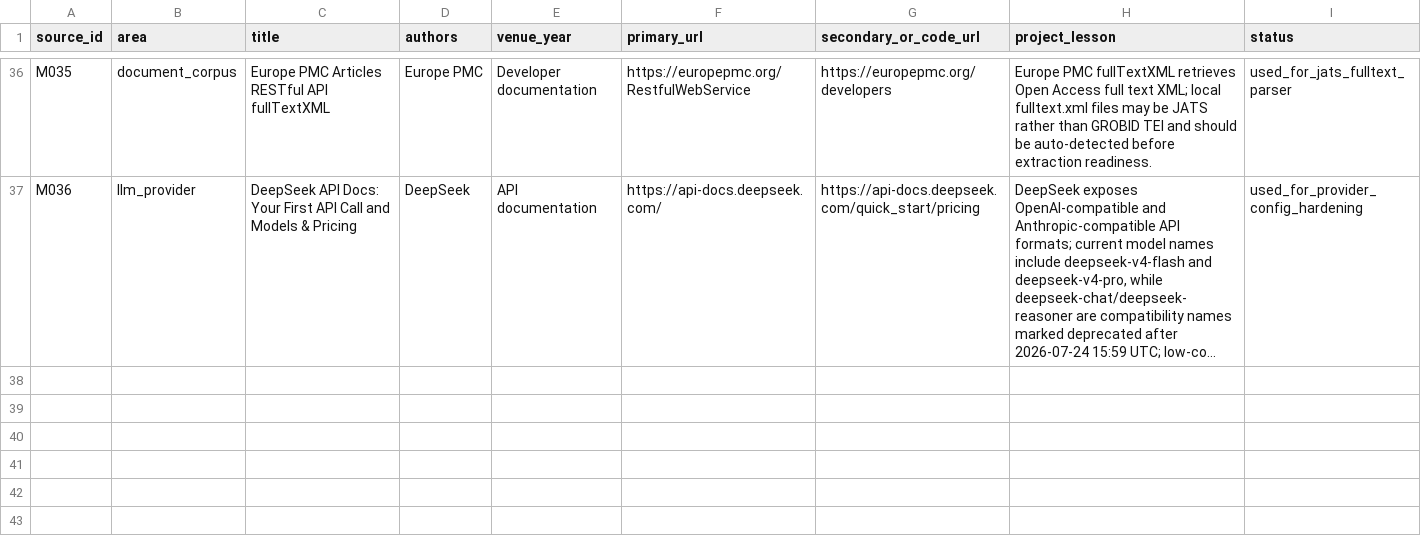
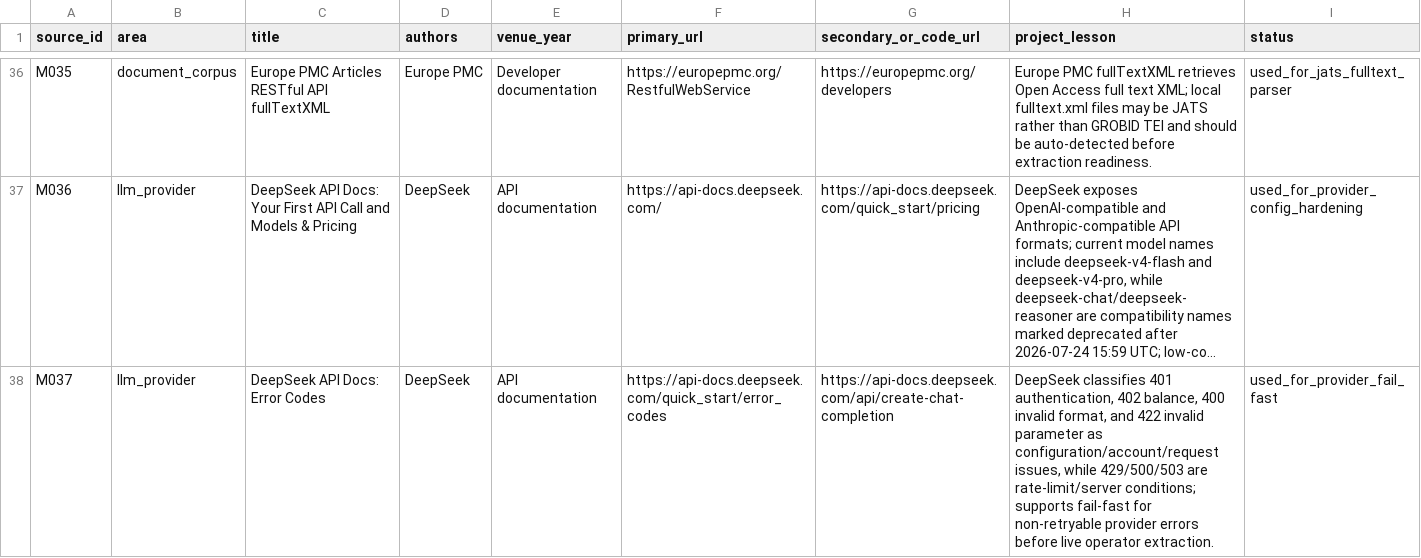
Before and after one commit to SolarAscent/CultivateAgent, a TSV file: data/literature/ai_for_science_method_sources.tsv, drawn as a sheet; only a part is shown, gaps mark what is left out; long unchanged cells end in …; the diff names each change by its address in the sheet, - before the commit and + after, or states it on an @@ line.

Commit message:
fix(llm): fail fast on nonretryable provider errors

```diff
--- a/data/literature/ai_for_science_method_sources.tsv
+++ b/data/literature/ai_for_science_method_sources.tsv
+row 38: M037 | llm_provider | DeepSeek API Docs: Error Codes | DeepSeek | API documentation | https://api-docs.deepseek.com/quick_start/error_codes | https://api-docs.deepseek.com/api/create-chat-completion | DeepSeek classifies 401 authentication, 402 balance, 400 invalid format, and 422 invalid parameter as configuration/account/request issues, while 429/500/503 are rate-limit/server conditions; supports fail-fast for non-retryable provider errors before live operator extraction. | used_for_provider_fail_fast
```
Also changed, not shown: 7 other files.
